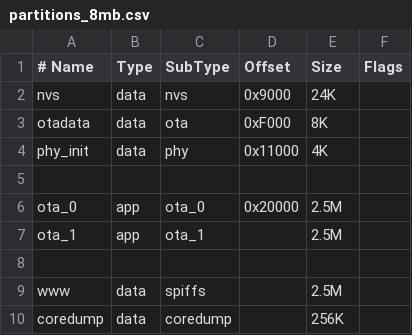
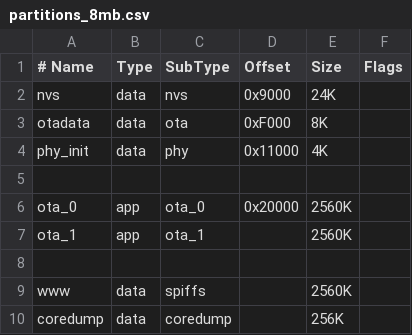
Before and after one commit to Pepeuch/esp32-rtk-gateway, a CSV file: partitions_8mb.csv, drawn as a sheet.

```diff
--- a/partitions_8mb.csv
+++ b/partitions_8mb.csv
@@ -5,6 +5,6 @@ phy_init,   data, phy,     0x11000,  4K,
 
-ota_0,      app,  ota_0,   0x20000,  2.5M,
-ota_1,      app,  ota_1,   ,         2.5M,
+ota_0,      app,  ota_0,   0x20000,  2560K,
+ota_1,      app,  ota_1,   ,         2560K,
 
-www,        data, spiffs,  ,         2.5M,
+www,        data, spiffs,  ,         2560K,
 coredump,   data, coredump, ,        256K,
```
Also changed, not shown: 17 other files.
